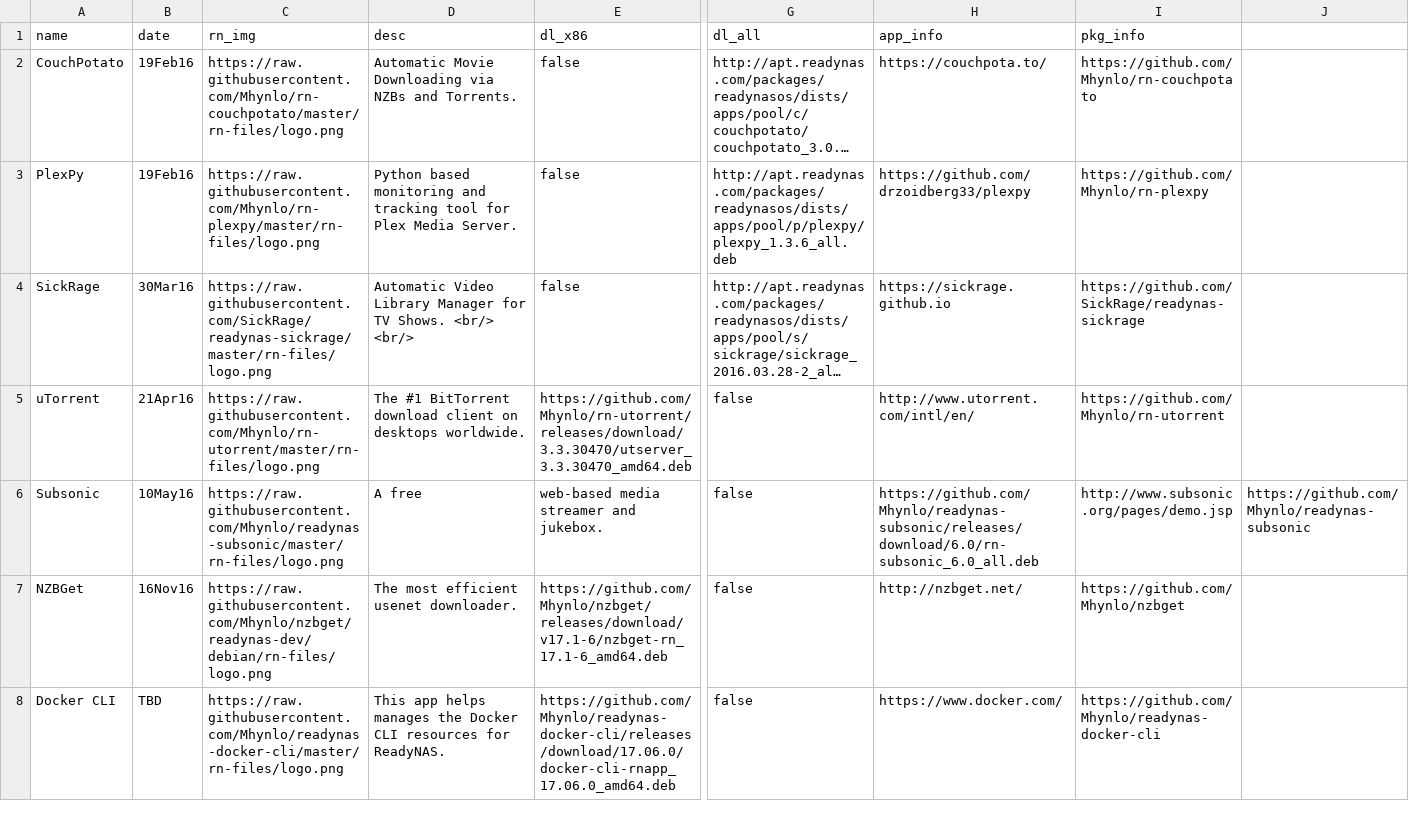
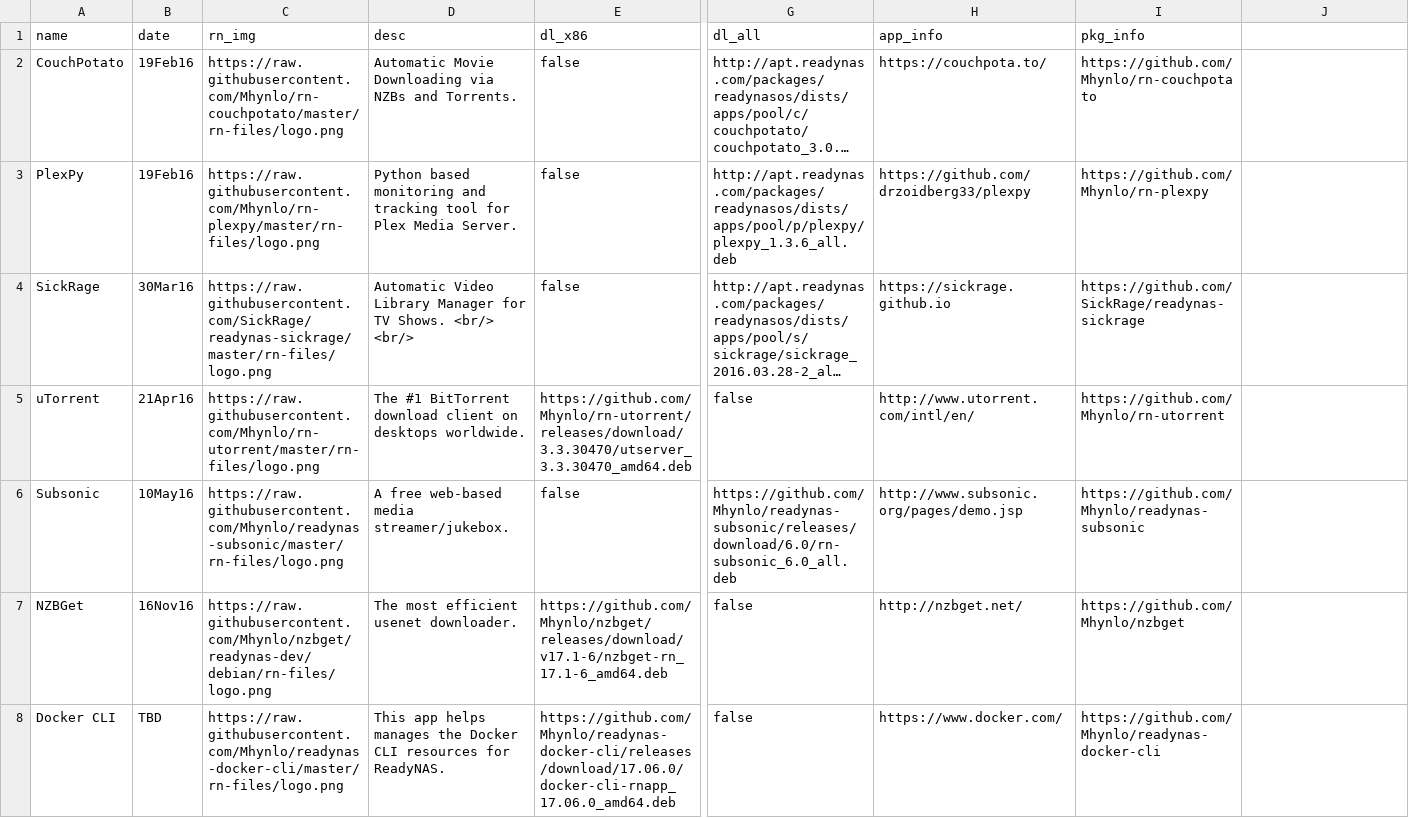
Before and after one commit to Mhynlo/mhynlo.io, a CSV file: _data/readynas_apps.csv, drawn as a sheet; only a part is shown, gaps mark what is left out; long unchanged cells end in …; the diff covers the shown part only; the diff names each change by its address in the sheet, - before the commit and + after, or states it on an @@ line.

Commit message:
fixed subsonic format and updated portainer

```diff
--- a/_data/readynas_apps.csv
+++ b/_data/readynas_apps.csv
-D6 (desc): A free
+D6 (desc): A free web-based media streamer/jukebox.
-E6 (dl_x86): web-based media streamer and jukebox.
+E6 (dl_x86): false
-G6 (dl_all): false
+G6 (dl_all): https://github.com/Mhynlo/readynas-subsonic/releases/download/6.0/rn-subsonic_6.0_all.deb
-H6 (app_info): https://github.com/Mhynlo/readynas-subsonic/releases/download/6.0/rn-subsonic_6.0_all.deb
+H6 (app_info): http://www.subsonic.org/pages/demo.jsp
-I6 (pkg_info): http://www.subsonic.org/pages/demo.jsp
+I6 (pkg_info): https://github.com/Mhynlo/readynas-subsonic
-J6: https://github.com/Mhynlo/readynas-subsonic
+J6: (empty)
```
Also changed, not shown: 1 edited cell elsewhere in this file.
